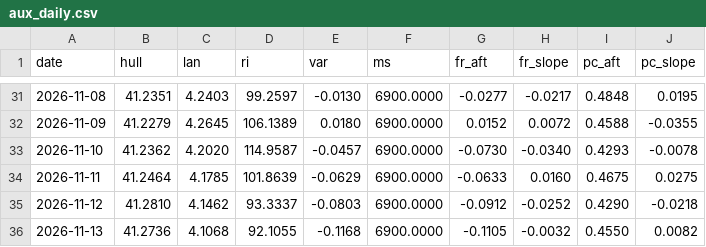
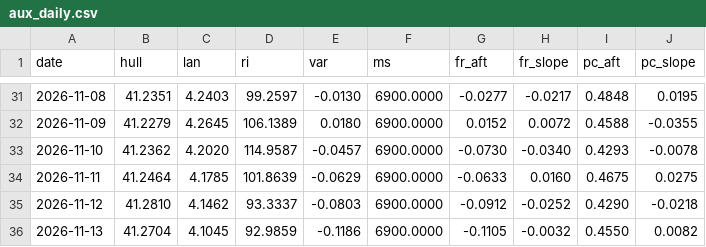
Before and after one commit to mimomimo15/prevision-frontenac, a CSV file: docs/aux_daily.csv, drawn as a sheet; only a part is shown, gaps mark what is left out.

```diff
--- a/docs/aux_daily.csv
+++ b/docs/aux_daily.csv
@@ -35,2 +35,2 @@ date,hull,lan,ri,var,ms,fr_aft,fr_slope,pc_aft,pc_slope
 2026-11-12,41.2810,4.1462,93.3337,-0.0803,6900.0000,-0.0912,-0.0252,0.4290,-0.0218
-2026-11-13,41.2736,4.1068,92.1055,-0.1168,6900.0000,-0.1105,-0.0032,0.4550,0.0082
+2026-11-13,41.2704,4.1045,92.9859,-0.1186,6900.0000,-0.1105,-0.0032,0.4550,0.0082
```
Also changed, not shown: docs/forecast_archive.csv, docs/obs_hourly.csv, 7 other files.
